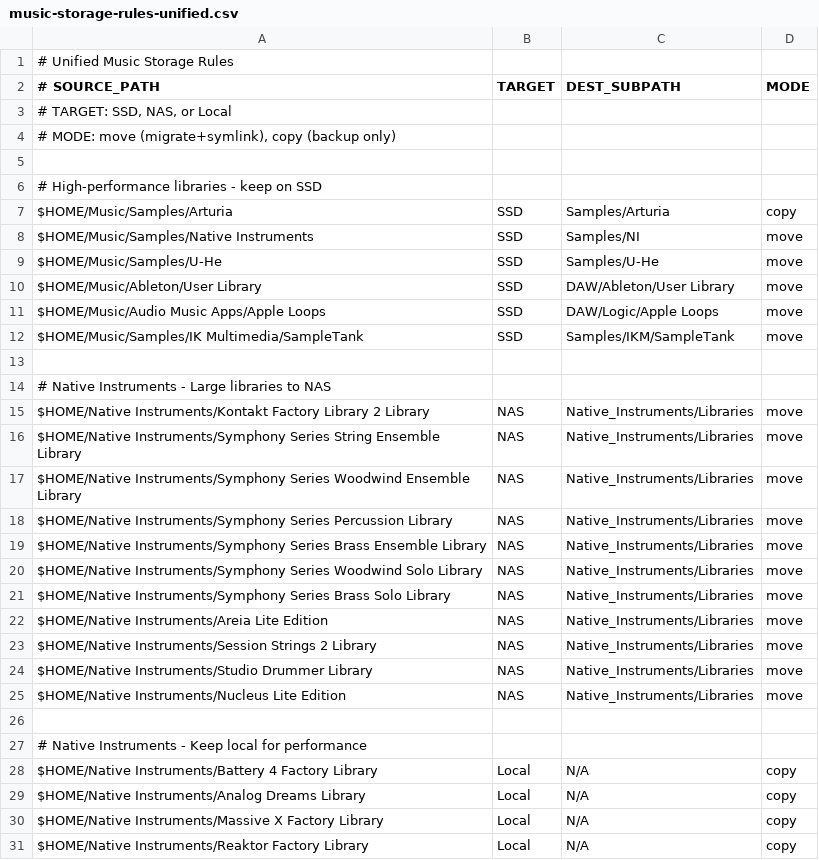
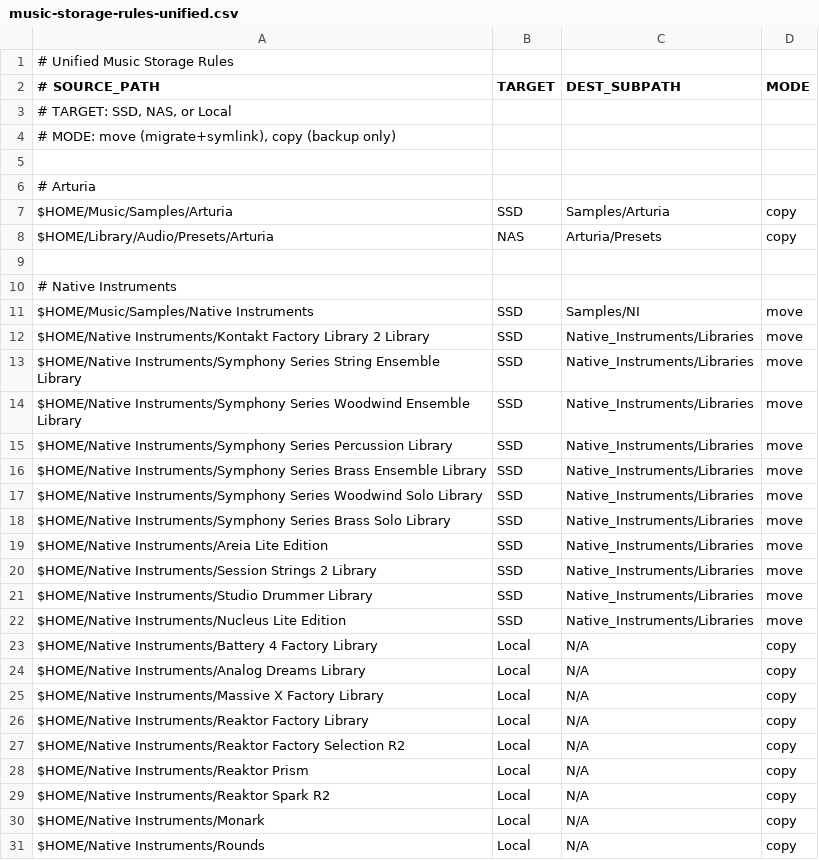
Before and after one commit to jbuchanan/music-storage-manager, a CSV file: music-storage-rules-unified.csv, drawn as a sheet; only a part is shown; the shorter side is filled out with more unchanged rows; the diff covers the shown part only.

```diff
--- a/music-storage-rules-unified.csv
+++ b/music-storage-rules-unified.csv
@@ -5,24 +5,19 @@
 
-# High-performance libraries - keep on SSD
+# Arturia
 $HOME/Music/Samples/Arturia|SSD|Samples/Arturia|copy
+$HOME/Library/Audio/Presets/Arturia|NAS|Arturia/Presets|copy
+
+# Native Instruments
 $HOME/Music/Samples/Native Instruments|SSD|Samples/NI|move
-$HOME/Music/Samples/U-He|SSD|Samples/U-He|move
-$HOME/Music/Ableton/User Library|SSD|DAW/Ableton/User Library|move
-$HOME/Music/Audio Music Apps/Apple Loops|SSD|DAW/Logic/Apple Loops|move
-$HOME/Music/Samples/IK Multimedia/SampleTank|SSD|Samples/IKM/SampleTank|move
-
-# Native Instruments - Large libraries to NAS
-$HOME/Native Instruments/Kontakt Factory Library 2 Library|NAS|Native_Instruments/Libraries|move
-$HOME/Native Instruments/Symphony Series String Ensemble Library|NAS|Native_Instruments/Libraries|move
-$HOME/Native Instruments/Symphony Series Woodwind Ensemble Library|NAS|Native_Instruments/Libraries|move
-$HOME/Native Instruments/Symphony Series Percussion Library|NAS|Native_Instruments/Libraries|move
-$HOME/Native Instruments/Symphony Series Brass Ensemble Library|NAS|Native_Instruments/Libraries|move
-$HOME/Native Instruments/Symphony Series Woodwind Solo Library|NAS|Native_Instruments/Libraries|move
-$HOME/Native Instruments/Symphony Series Brass Solo Library|NAS|Native_Instruments/Libraries|move
-$HOME/Native Instruments/Areia Lite Edition|NAS|Native_Instruments/Libraries|move
-$HOME/Native Instruments/Session Strings 2 Library|NAS|Native_Instruments/Libraries|move
-$HOME/Native Instruments/Studio Drummer Library|NAS|Native_Instruments/Libraries|move
-$HOME/Native Instruments/Nucleus Lite Edition|NAS|Native_Instruments/Libraries|move
-
-# Native Instruments - Keep local for performance
+$HOME/Native Instruments/Kontakt Factory Library 2 Library|SSD|Native_Instruments/Libraries|move
+$HOME/Native Instruments/Symphony Series String Ensemble Library|SSD|Native_Instruments/Libraries|move
+$HOME/Native Instruments/Symphony Series Woodwind Ensemble Library|SSD|Native_Instruments/Libraries|move
+$HOME/Native Instruments/Symphony Series Percussion Library|SSD|Native_Instruments/Libraries|move
+$HOME/Native Instruments/Symphony Series Brass Ensemble Library|SSD|Native_Instruments/Libraries|move
+$HOME/Native Instruments/Symphony Series Woodwind Solo Library|SSD|Native_Instruments/Libraries|move
+$HOME/Native Instruments/Symphony Series Brass Solo Library|SSD|Native_Instruments/Libraries|move
+$HOME/Native Instruments/Areia Lite Edition|SSD|Native_Instruments/Libraries|move
+$HOME/Native Instruments/Session Strings 2 Library|SSD|Native_Instruments/Libraries|move
+$HOME/Native Instruments/Studio Drummer Library|SSD|Native_Instruments/Libraries|move
+$HOME/Native Instruments/Nucleus Lite Edition|SSD|Native_Instruments/Libraries|move
 $HOME/Native Instruments/Battery 4 Factory Library|Local|N/A|copy
```
Also changed, not shown: 21 added rows, 1 removed row, 9 moved rows and 6 edited cells elsewhere in this file, 21 other files.
